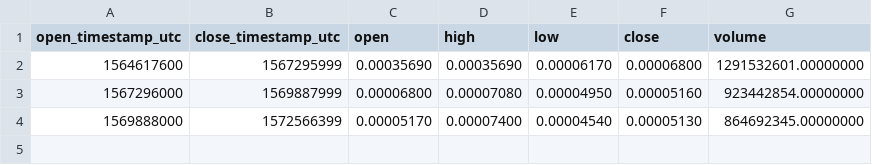
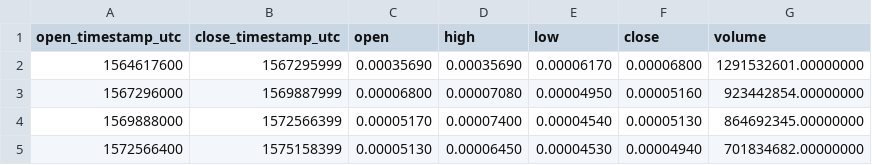
Before and after one commit to cryptobigbro/binance-COCOSBNB, a CSV file: binance-COCOSBNB-1M.csv, drawn as a sheet; the diff names each change by its address in the sheet, - before the commit and + after, or states it on an @@ line.

```diff
--- a/binance-COCOSBNB-1M.csv
+++ b/binance-COCOSBNB-1M.csv
+row 5: 1572566400 | 1575158399 | 0.00005130 | 0.00006450 | 0.00004530 | 0.00004940 | 701834682.00000000
```
Also changed, not shown: binance-COCOSBNB-1d.csv, binance-COCOSBNB-1h.csv.
